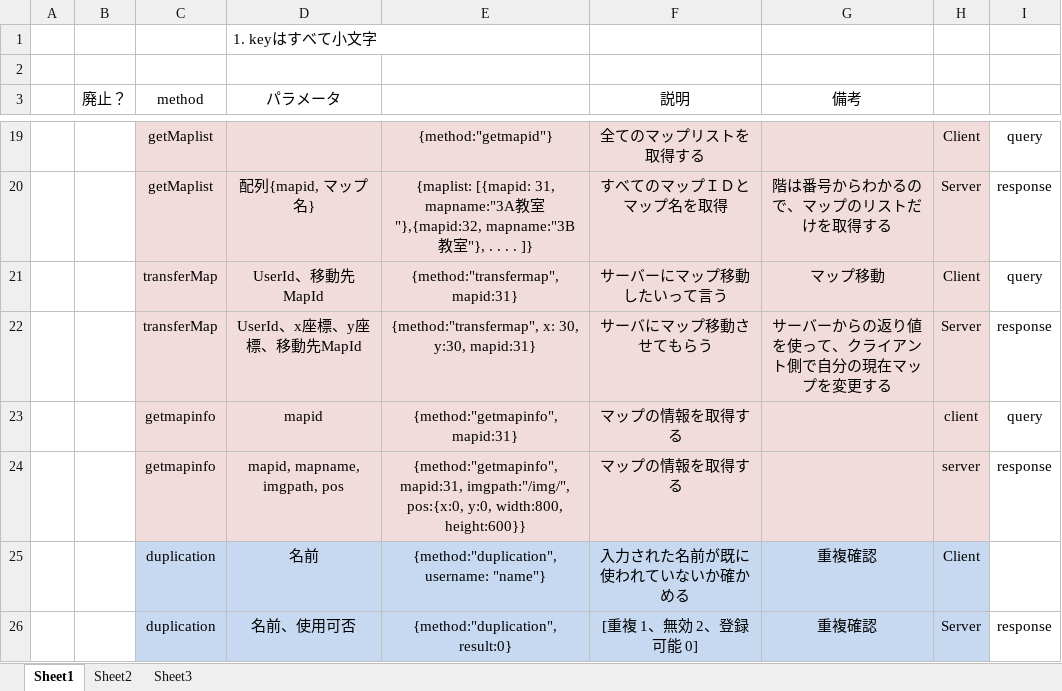
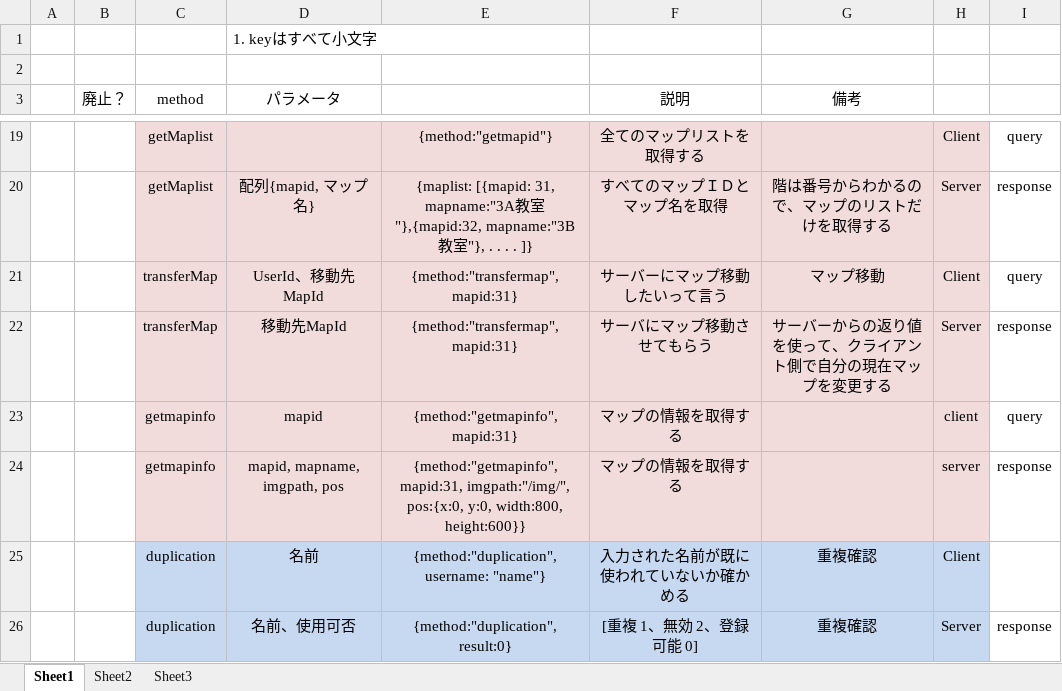
Before and after one commit to tera911/oicsns, an Excel workbook: gameMassage.xlsx, sheet Sheet1, drawn as a sheet; only a part is shown, gaps mark what is left out; values as stored, in another font and other column widths than the file's, no borders; the diff names each change by its address in the sheet, - before the commit and + after, or states it on an @@ line.

```diff
--- a/gameMassage.xlsx (sheet Sheet1)
+++ b/gameMassage.xlsx (sheet Sheet1)
-D22 (パラメータ): UserId、x座標、y座標、移動先MapId
+D22 (パラメータ): 移動先MapId
-E22: {method:"transfermap", x: 30, y:30, mapid:31}
+E22: {method:"transfermap", mapid:31}
```
Also changed, not shown: 6 other files.
